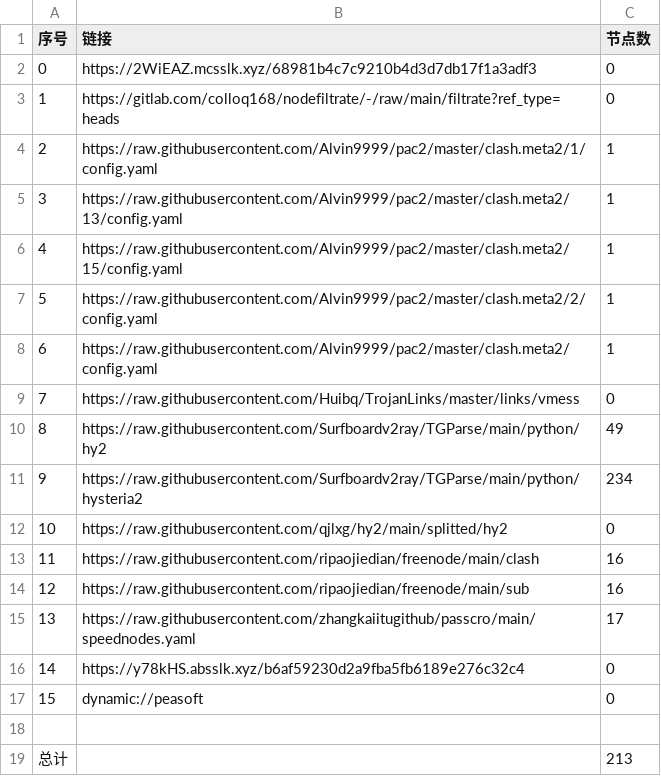
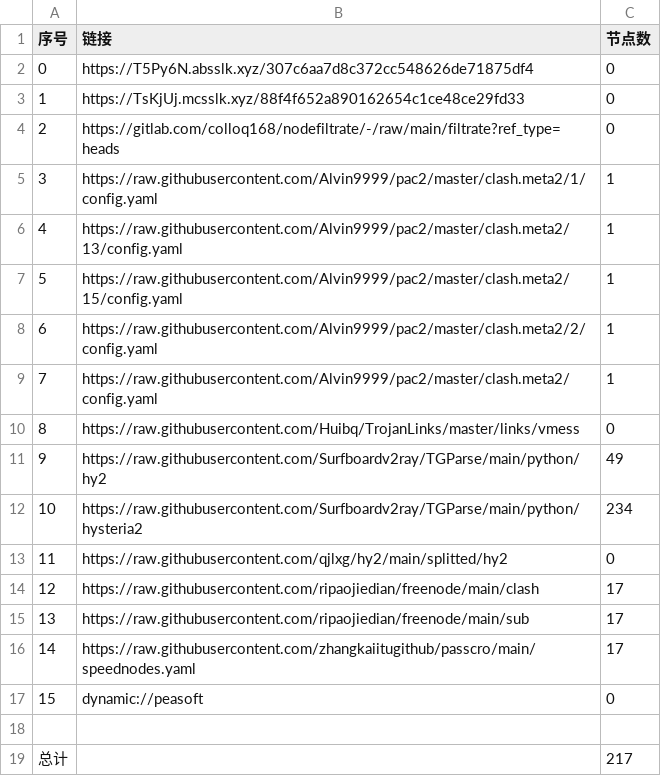
Before and after one commit to xiao99qiao/NoMoreWalls, a CSV file: list_result.csv, drawn as a sheet; removed rows and columns are numbered as before the commit, all else as after; the diff names each change by its address in the sheet, - before the commit and + after, or states it on an @@ line.

```diff
--- a/list_result.csv
+++ b/list_result.csv
-B2 (链接): https://2WiEAZ.mcsslk.xyz/68981b4c7c9210b4d3d7db17f1a3adf3
+B2 (链接): https://T5Py6N.absslk.xyz/307c6aa7d8c372cc548626de71875df4
+row 3: 1 | https://TsKjUj.mcsslk.xyz/88f4f652a890162654c1ce48ce29fd33 | 0
@@ column A (序号) renumbered between rows 4 and 16 @@
-C14:C15 (节点数): 16
+C14:C15 (节点数): 17
-row 16: 14 | https://y78kHS.absslk.xyz/b6af59230d2a9fba5fb6189e276c32c4 | 0
-C19 (节点数): 213
+C19 (节点数): 217
```
Also changed, not shown: 22 other files.
